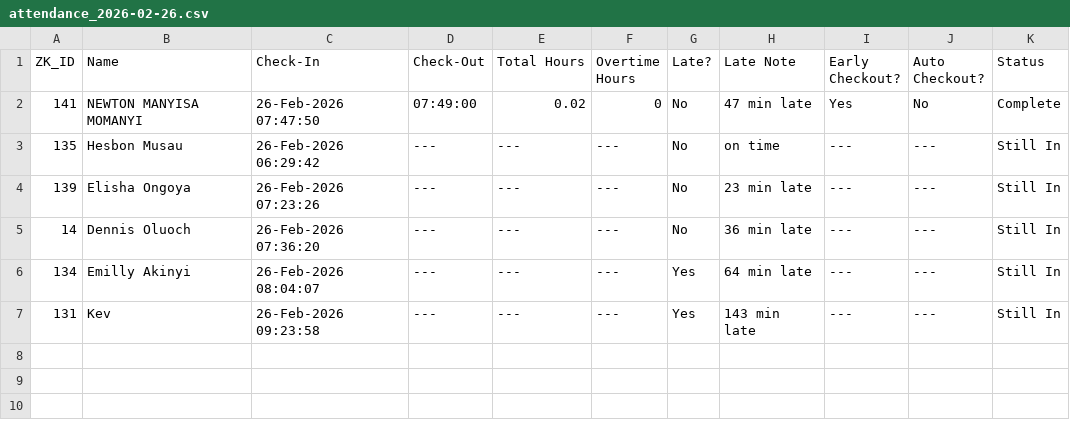
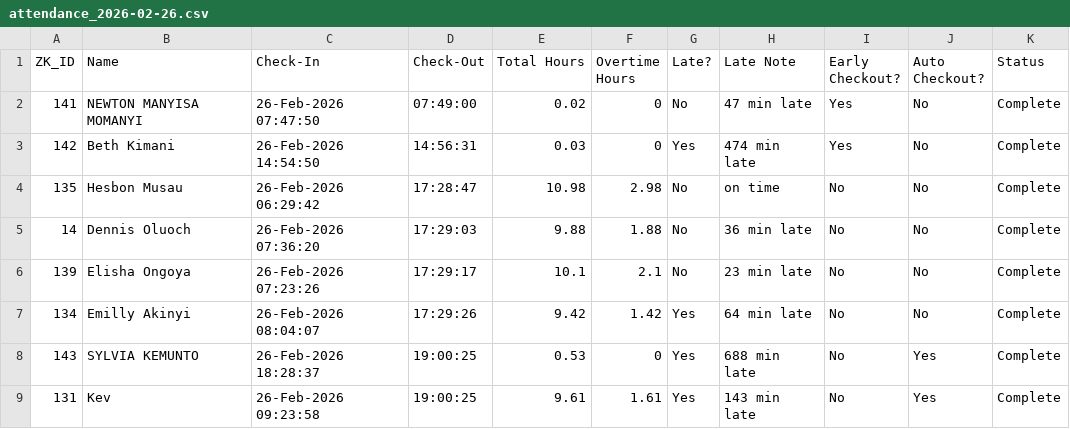
Before and after one commit to arcadia-sys/Zoho, a CSV file: attendance_2026-02-26.csv, drawn as a sheet.

```diff
--- a/attendance_2026-02-26.csv
+++ b/attendance_2026-02-26.csv
@@ -2,6 +2,8 @@ ZK_ID,Name,Check-In,Check-Out,Total Hours,Overtime Hours,Late?,Late Note,Early C
 141,NEWTON MANYISA MOMANYI,26-Feb-2026 07:47:50,07:49:00,0.02,0,No,47 min late,Yes,No,Complete
-135,Hesbon Musau,26-Feb-2026 06:29:42,---,---,---,No,on time,---,---,Still In
-139,Elisha Ongoya,26-Feb-2026 07:23:26,---,---,---,No,23 min late,---,---,Still In
-14,Dennis Oluoch,26-Feb-2026 07:36:20,---,---,---,No,36 min late,---,---,Still In
-134,Emilly Akinyi,26-Feb-2026 08:04:07,---,---,---,Yes,64 min late,---,---,Still In
-131,Kev,26-Feb-2026 09:23:58,---,---,---,Yes,143 min late,---,---,Still In
+142,Beth Kimani,26-Feb-2026 14:54:50,14:56:31,0.03,0,Yes,474 min late,Yes,No,Complete
+135,Hesbon Musau,26-Feb-2026 06:29:42,17:28:47,10.98,2.98,No,on time,No,No,Complete
+14,Dennis Oluoch,26-Feb-2026 07:36:20,17:29:03,9.88,1.88,No,36 min late,No,No,Complete
+139,Elisha Ongoya,26-Feb-2026 07:23:26,17:29:17,10.1,2.1,No,23 min late,No,No,Complete
+134,Emilly Akinyi,26-Feb-2026 08:04:07,17:29:26,9.42,1.42,Yes,64 min late,No,No,Complete
+143,SYLVIA KEMUNTO,26-Feb-2026 18:28:37,19:00:25,0.53,0,Yes,688 min late,No,Yes,Complete
+131,Kev,26-Feb-2026 09:23:58,19:00:25,9.61,1.61,Yes,143 min late,No,Yes,Complete
```
Also changed, not shown: 5 other files.
